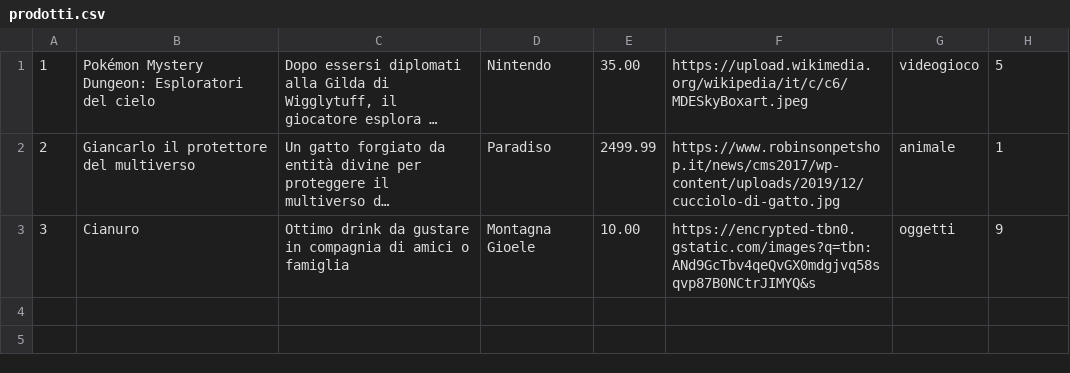
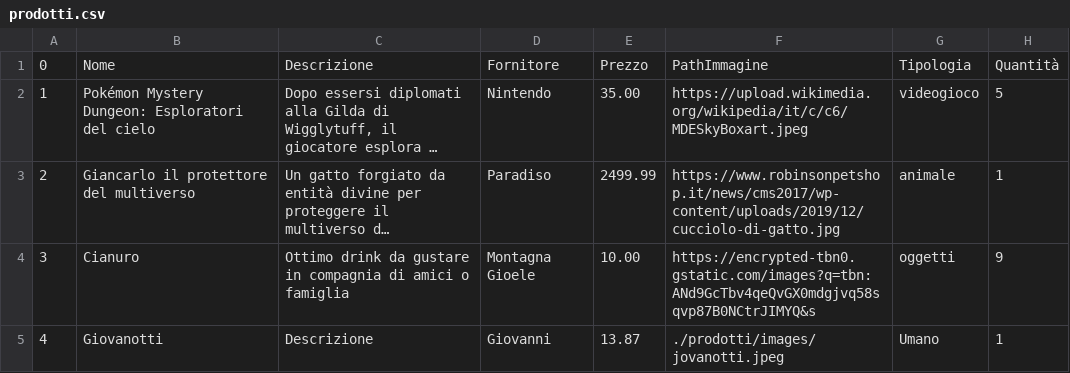
Before and after one commit to loscai/Progetto-gestione-inventario, a CSV file: prodotti/datas/prodotti.csv, drawn as a sheet; long unchanged cells end in …; the diff names each change by its address in the sheet, - before the commit and + after, or states it on an @@ line.

```diff
--- a/prodotti/datas/prodotti.csv
+++ b/prodotti/datas/prodotti.csv
+row 1: 0 | Nome | Descrizione | Fornitore | Prezzo | PathImmagine | Tipologia | Quantità
+row 5: 4 | Giovanotti | Descrizione | Giovanni | 13.87 | ./prodotti/images/jovanotti.jpeg | Umano | 1
```
Also changed, not shown: 5 other files.
